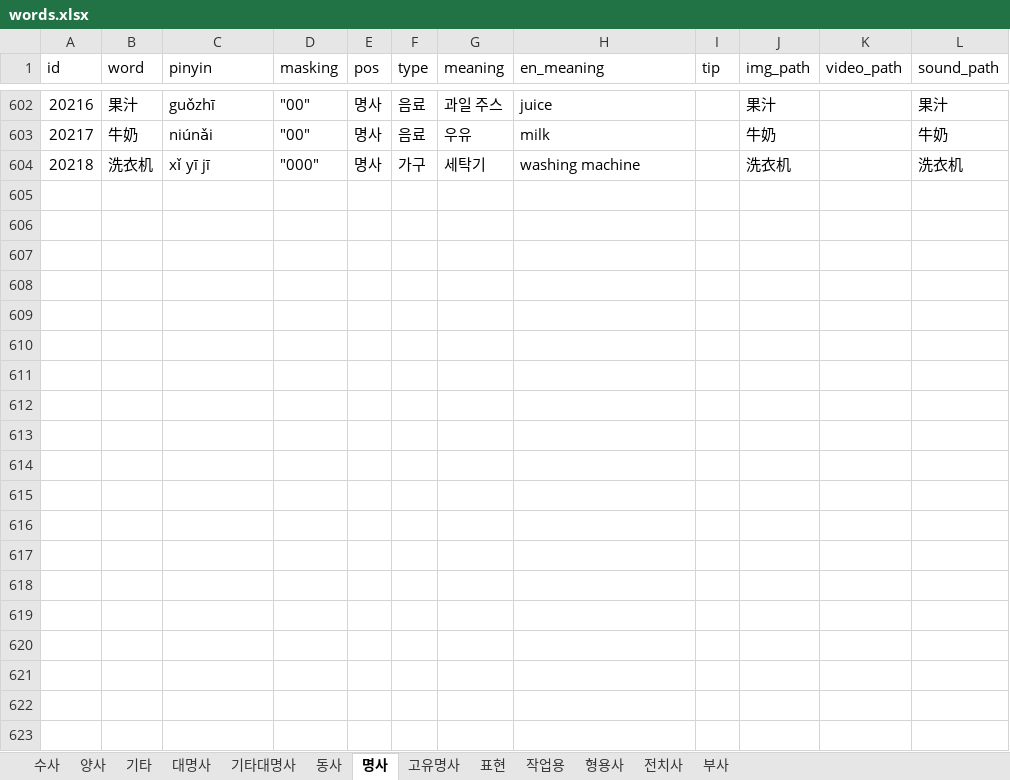
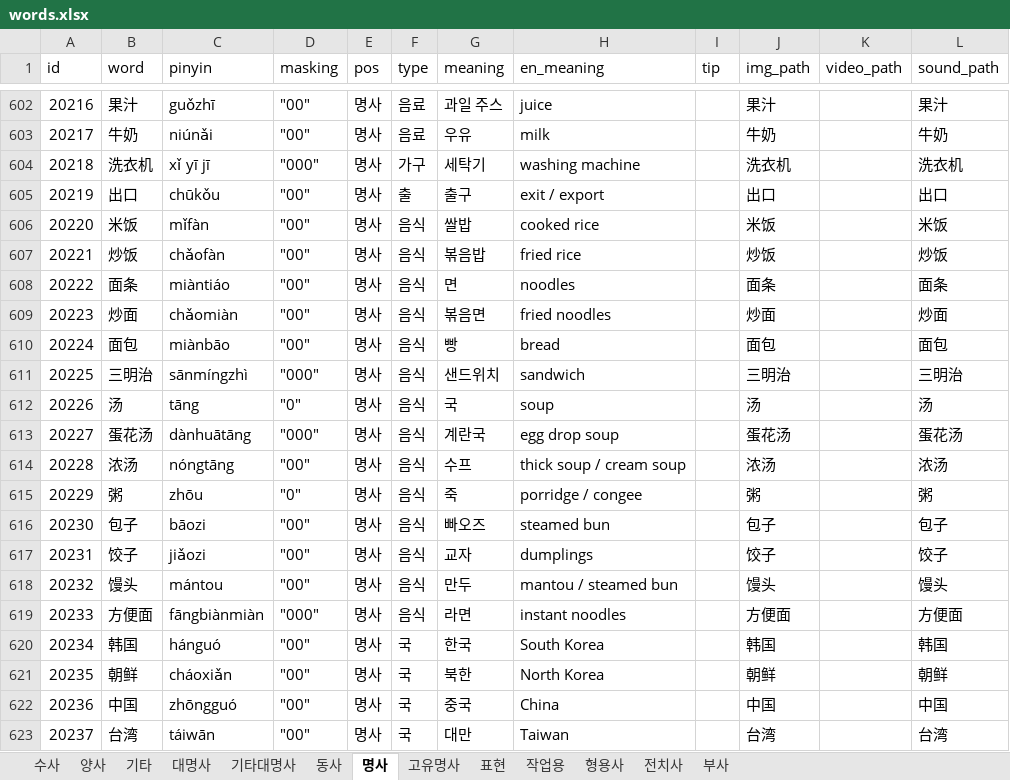
Before and after one commit to curryboy371/LVPD_Studio, an Excel workbook: resource/table/words.xlsx, sheet 명사, drawn as a sheet; only a part is shown, gaps mark what is left out; values as stored, in another font and other column widths than the file's, no borders; the diff covers the shown part only; the diff names each change by its address in the sheet, - before the commit and + after, or states it on an @@ line.

```diff
--- a/resource/table/words.xlsx (sheet 명사)
+++ b/resource/table/words.xlsx (sheet 명사)
+row 605: 20219 | 出口 | chūkǒu | "00" | 명사 | 출 | 출구 | exit / export |  | 出口 |  | 出口
+row 606: 20220 | 米饭 | mǐfàn | "00" | 명사 | 음식 | 쌀밥 | cooked rice |  | 米饭 |  | 米饭
+row 607: 20221 | 炒饭 | chǎofàn | "00" | 명사 | 음식 | 볶음밥 | fried rice |  | 炒饭 |  | 炒饭
+row 608: 20222 | 面条 | miàntiáo | "00" | 명사 | 음식 | 면 | noodles |  | 面条 |  | 面条
+row 609: 20223 | 炒面 | chǎomiàn | "00" | 명사 | 음식 | 볶음면 | fried noodles |  | 炒面 |  | 炒面
+row 610: 20224 | 面包 | miànbāo | "00" | 명사 | 음식 | 빵 | bread |  | 面包 |  | 面包
+row 611: 20225 | 三明治 | sānmíngzhì | "000" | 명사 | 음식 | 샌드위치 | sandwich |  | 三明治 |  | 三明治
+row 612: 20226 | 汤 | tāng | "0" | 명사 | 음식 | 국 | soup |  | 汤 |  | 汤
+row 613: 20227 | 蛋花汤 | dànhuātāng | "000" | 명사 | 음식 | 계란국 | egg drop soup |  | 蛋花汤 |  | 蛋花汤
+row 614: 20228 | 浓汤 | nóngtāng | "00" | 명사 | 음식 | 수프 | thick soup / cream soup |  | 浓汤 |  | 浓汤
+row 615: 20229 | 粥 | zhōu | "0" | 명사 | 음식 | 죽 | porridge / congee |  | 粥 |  | 粥
+row 616: 20230 | 包子 | bāozi | "00" | 명사 | 음식 | 빠오즈 | steamed bun |  | 包子 |  | 包子
+row 617: 20231 | 饺子 | jiǎozi | "00" | 명사 | 음식 | 교자 | dumplings |  | 饺子 |  | 饺子
+row 618: 20232 | 馒头 | mántou | "00" | 명사 | 음식 | 만두 | mantou / steamed bun |  | 馒头 |  | 馒头
+row 619: 20233 | 方便面 | fāngbiànmiàn | "000" | 명사 | 음식 | 라면 | instant noodles |  | 方便面 |  | 方便面
+row 620: 20234 | 韩国 | hánguó | "00" | 명사 | 국 | 한국 | South Korea |  | 韩国 |  | 韩国
+row 621: 20235 | 朝鲜 | cháoxiǎn | "00" | 명사 | 국 | 북한 | North Korea |  | 朝鲜 |  | 朝鲜
+row 622: 20236 | 中国 | zhōngguó | "00" | 명사 | 국 | 중국 | China |  | 中国 |  | 中国
+row 623: 20237 | 台湾 | táiwān | "00" | 명사 | 국 | 대만 | Taiwan |  | 台湾 |  | 台湾
```
Also changed, not shown: 13 added rows and 1 edited cell elsewhere in this sheet, sheet 동사, 16 other files.
